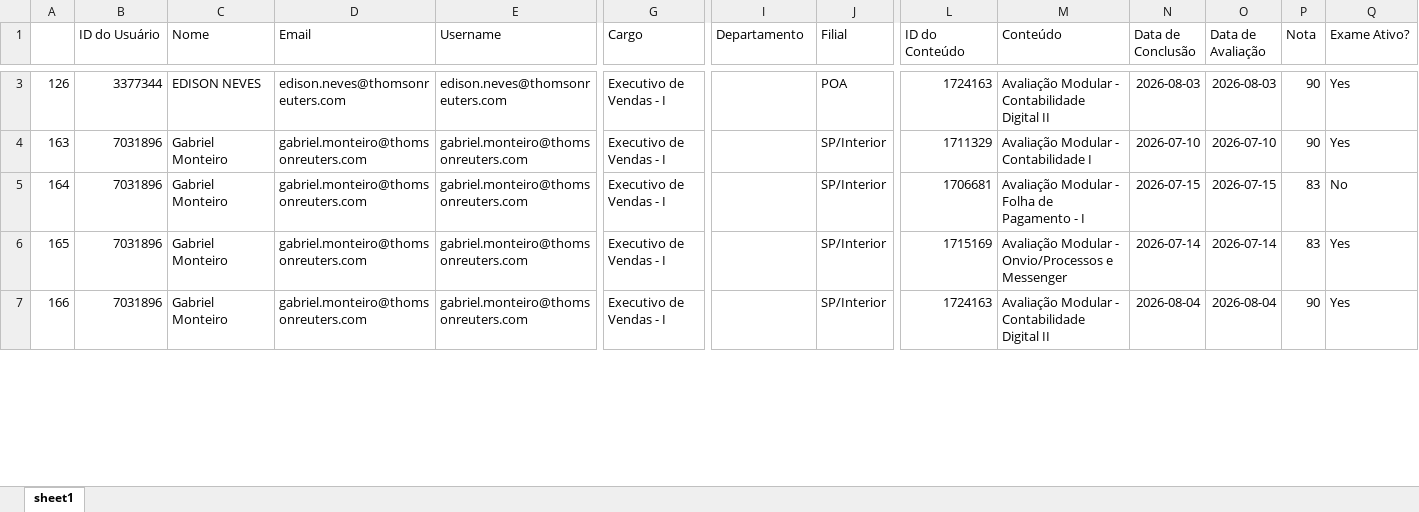
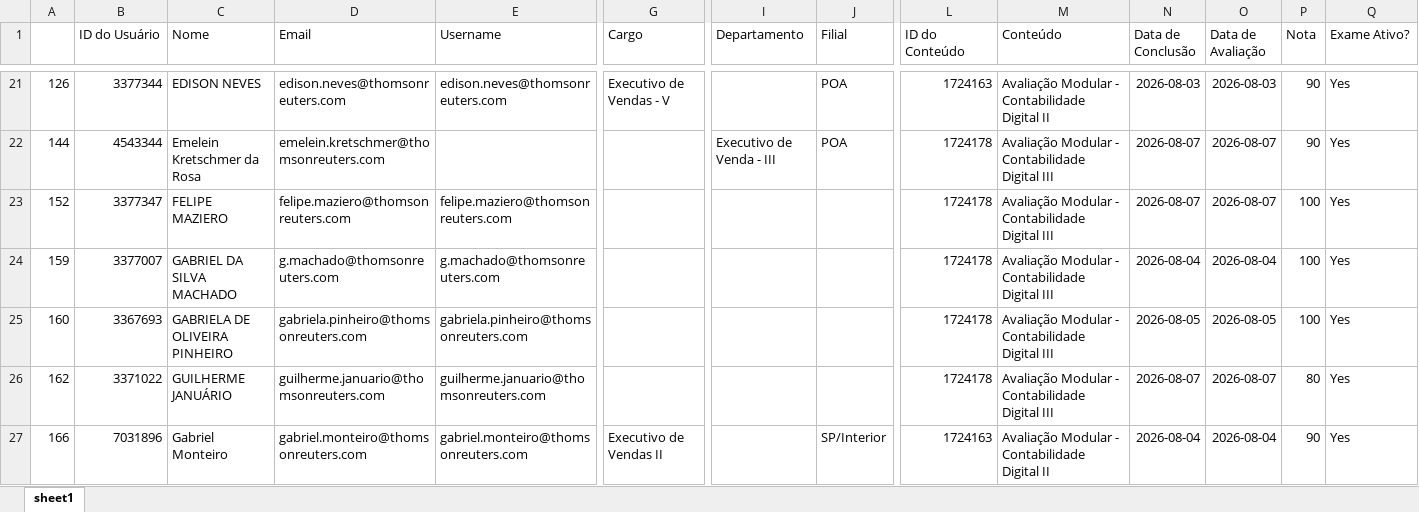
Before and after one commit to lucasmachadoreg/tr-intelligence-treinamentos, an Excel workbook: exames.xlsx, sheet sheet1, drawn as a sheet; only a part is shown, gaps mark what is left out; values as stored, in another font and other column widths than the file's, no borders; removed rows and columns are numbered as before the commit, all else as after; rows hold the shown columns only; the diff covers the shown part only; the diff names each change by its address in the sheet, - before the commit and + after, or states it on an @@ line.

Commit message:
Add files via upload

```diff
--- a/exames.xlsx (sheet sheet1)
+++ b/exames.xlsx (sheet sheet1)
-G21 (Cargo): Executivo de Vendas - I
+G21 (Cargo): Executivo de Vendas - V
-row 4: 163 | 7031896 | Gabriel Monteiro | gabriel.monteiro@thomsonreuters.com | gabriel.monteiro@thomsonreuters.com | Executivo de Vendas - I |  | SP/Interior | 1711329 | Avaliação Modular - Contabilidade I | 2026-07-10 | 2026-07-10 | 90 | Yes
-row 5: 164 | 7031896 | Gabriel Monteiro | gabriel.monteiro@thomsonreuters.com | gabriel.monteiro@thomsonreuters.com | Executivo de Vendas - I |  | SP/Interior | 1706681 | Avaliação Modular - Folha de Pagamento - I | 2026-07-15 | 2026-07-15 | 83 | No
-row 6: 165 | 7031896 | Gabriel Monteiro | gabriel.monteiro@thomsonreuters.com | gabriel.monteiro@thomsonreuters.com | Executivo de Vendas - I |  | SP/Interior | 1715169 | Avaliação Modular - Onvio/Processos e Messenger | 2026-07-14 | 2026-07-14 | 83 | Yes
+row 22: 144 | 4543344 | Emelein Kretschmer da Rosa | emelein.kretschmer@thomsonreuters.com |  |  | Executivo de Venda - III | POA | 1724178 | Avaliação Modular - Contabilidade Digital III | 2026-08-07 | 2026-08-07 | 90 | Yes
+row 23: 152 | 3377347 | FELIPE MAZIERO | felipe.maziero@thomsonreuters.com | felipe.maziero@thomsonreuters.com |  |  |  | 1724178 | Avaliação Modular - Contabilidade Digital III | 2026-08-07 | 2026-08-07 | 100 | Yes
+row 24: 159 | 3377007 | GABRIEL DA SILVA MACHADO | g.machado@thomsonreuters.com | g.machado@thomsonreuters.com |  |  |  | 1724178 | Avaliação Modular - Contabilidade Digital III | 2026-08-04 | 2026-08-04 | 100 | Yes
+row 25: 160 | 3367693 | GABRIELA DE OLIVEIRA PINHEIRO | gabriela.pinheiro@thomsonreuters.com | gabriela.pinheiro@thomsonreuters.com |  |  |  | 1724178 | Avaliação Modular - Contabilidade Digital III | 2026-08-05 | 2026-08-05 | 100 | Yes
+row 26: 162 | 3371022 | GUILHERME JANUÁRIO | guilherme.januario@thomsonreuters.com | guilherme.januario@thomsonreuters.com |  |  |  | 1724178 | Avaliação Modular - Contabilidade Digital III | 2026-08-07 | 2026-08-07 | 80 | Yes
-G27 (Cargo): Executivo de Vendas - I
+G27 (Cargo): Executivo de Vendas II
```
Also changed, not shown: 44 added rows, 13 removed rows and 25 edited cells elsewhere in this sheet.
